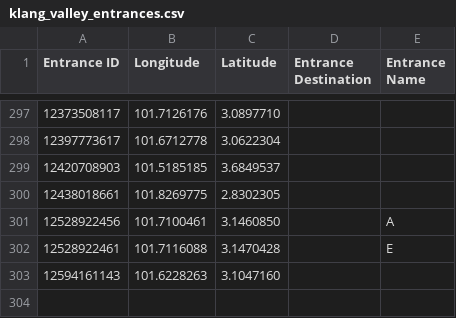
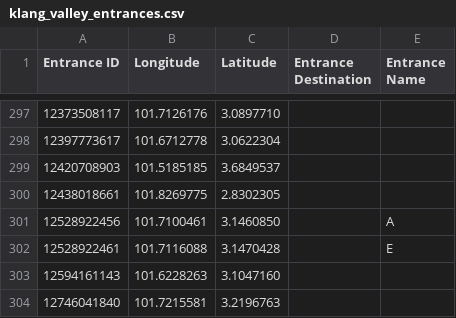
Before and after one commit to nabilersyad/transit-stations-database, a CSV file: data/klang_valley_entrances.csv, drawn as a sheet; only a part is shown, gaps mark what is left out.

```diff
--- a/data/klang_valley_entrances.csv
+++ b/data/klang_valley_entrances.csv
@@ -303 +303,2 @@ Entrance ID,Longitude,Latitude,Entrance Destination,Entrance Name
 12594161143,101.6228263,3.1047160,,
+12746041840,101.7215581,3.2196763,,
```
Also changed, not shown: data_cleansed/klang_valley_entrances_cleansed.csv, 1 other file.
